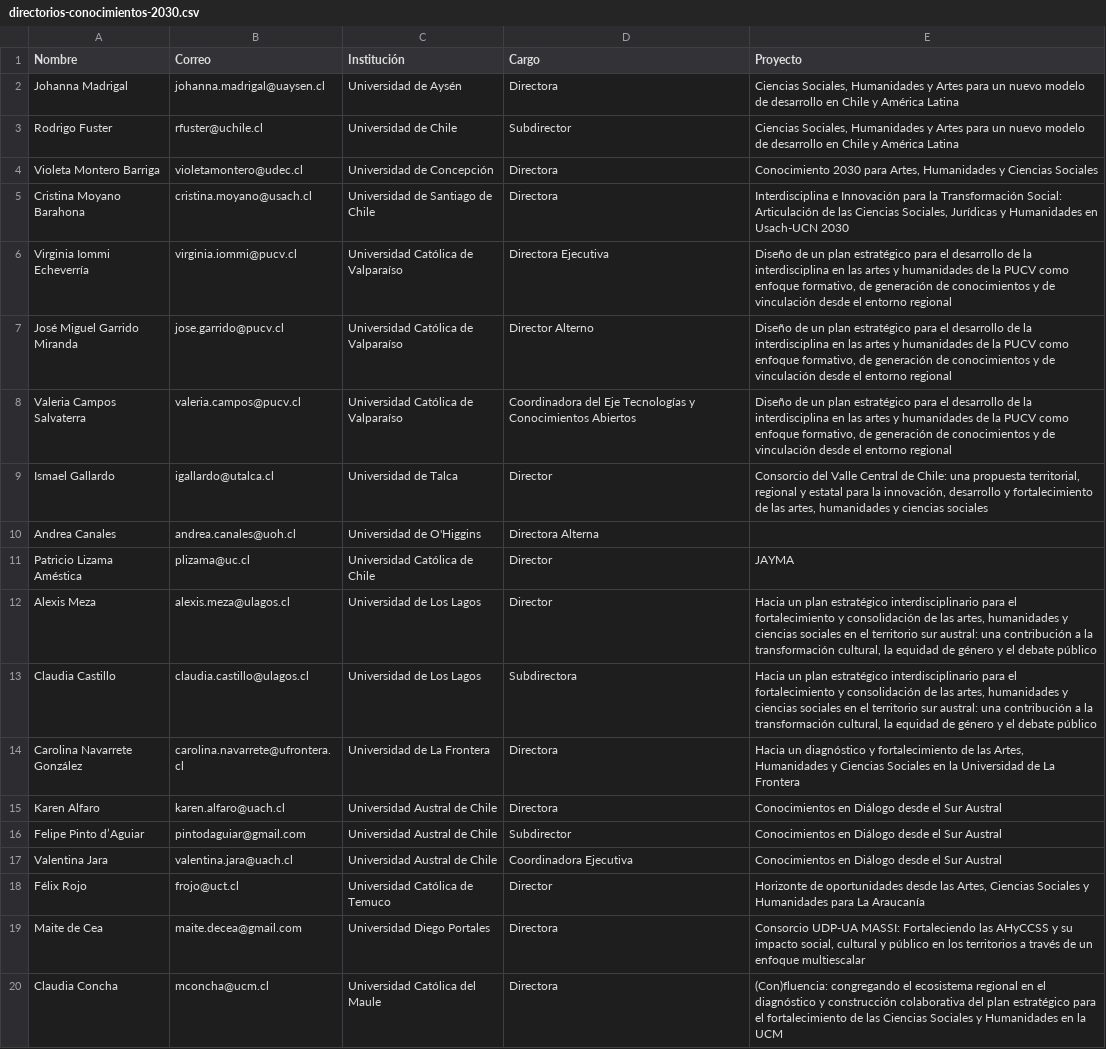
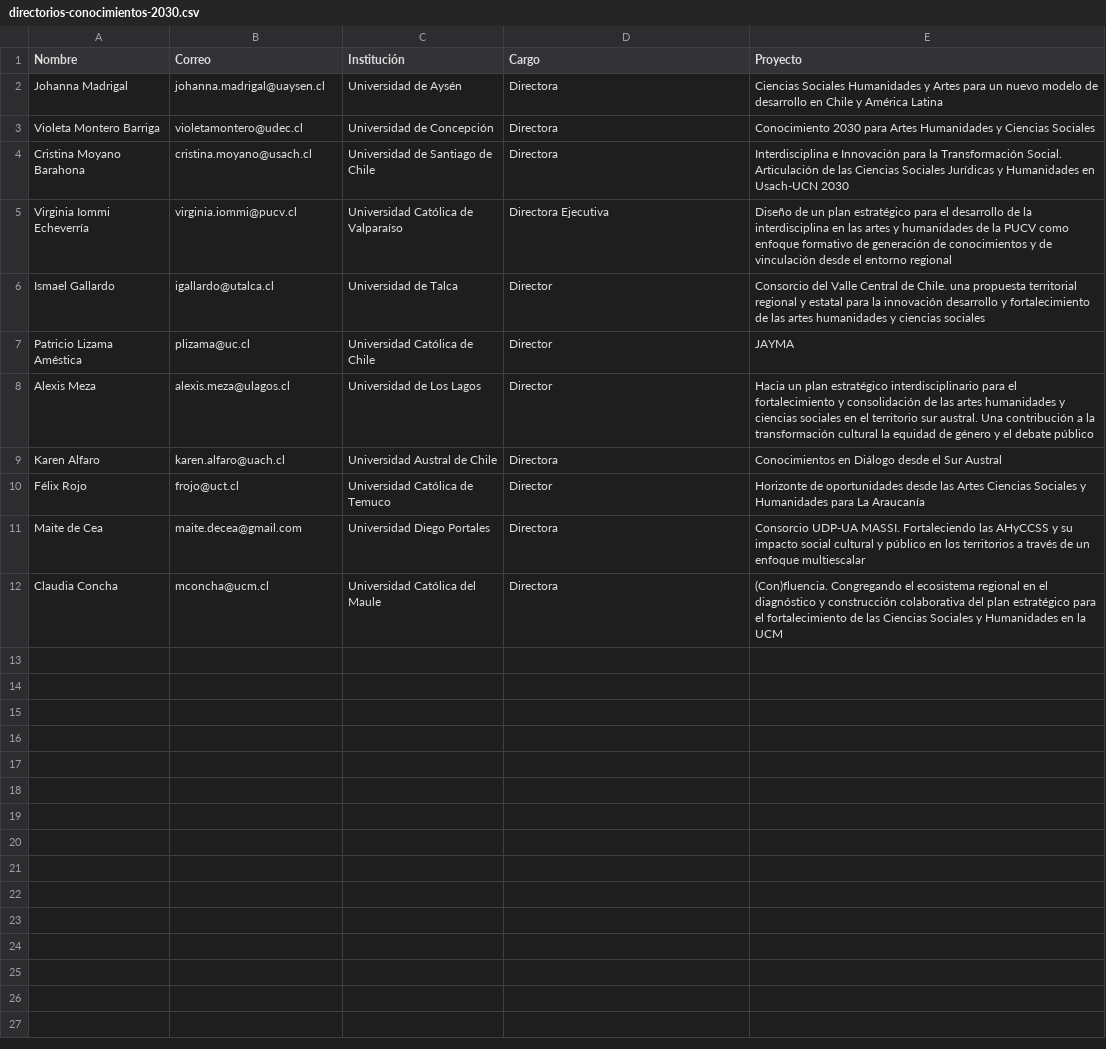
Before and after one commit to lisa-coes/mailing-lisa, a CSV file: data/directorios-conocimientos-2030.csv, drawn as a sheet; removed rows and columns are numbered as before the commit, all else as after; the diff names each change by its address in the sheet, - before the commit and + after, or states it on an @@ line.

```diff
--- a/data/directorios-conocimientos-2030.csv
+++ b/data/directorios-conocimientos-2030.csv
-E2 (Proyecto): Ciencias Sociales, Humanidades y…
+E2 (Proyecto): Ciencias Sociales Humanidades y…
-row 3: Rodrigo Fuster | rfuster@uchile.cl | Universidad de Chile | Subdirector | Ciencias Sociales, Humanidades y Artes para un nuevo modelo de desarrollo en Chile y América Latina
-E3 (Proyecto): …2030 para Artes, Humanidades y…
+E3 (Proyecto): …2030 para Artes Humanidades y…
-E4 (Proyecto): …la Transformación Social: Articulación de las Ciencias Sociales, Jurídicas y…
+E4 (Proyecto): …la Transformación Social. Articulación de las Ciencias Sociales Jurídicas y…
-E5 (Proyecto): …como enfoque formativo, de generación…
+E5 (Proyecto): …como enfoque formativo de generación…
-row 7: José Miguel Garrido Miranda | jose.garrido@pucv.cl | Universidad Católica de Valparaíso | Director Alterno | Diseño de un plan estratégico para el desarrollo de la interdisciplina en las artes y humanidades de la PUCV como enfoque formativo, de generación de conocimientos y de vinculación desde el entorno regional
-row 8: Valeria Campos Salvaterra | valeria.campos@pucv.cl | Universidad Católica de Valparaíso | Coordinadora del Eje Tecnologías y Conocimientos Abiertos | Diseño de un plan estratégico para el desarrollo de la interdisciplina en las artes y humanidades de la PUCV como enfoque formativo, de generación de conocimientos y de vinculación desde el entorno regional
-E6 (Proyecto): …Central de Chile: una propuesta territorial, regional y estatal para la innovación, desarrollo y fortalecimiento de las artes, humanidades y…
+E6 (Proyecto): …Central de Chile. una propuesta territorial regional y estatal para la innovación desarrollo y fortalecimiento de las artes humanidades y…
-row 10: Andrea Canales | andrea.canales@uoh.cl | Universidad de O'Higgins | Directora Alterna
-E8 (Proyecto): …de las artes, humanidades y ciencias sociales en el territorio sur austral: una contribución a la transformación cultural, la equidad…
+E8 (Proyecto): …de las artes humanidades y ciencias sociales en el territorio sur austral. Una contribución a la transformación cultural la equidad…
-row 13: Claudia Castillo | claudia.castillo@ulagos.cl | Universidad de Los Lagos | Subdirectora | Hacia un plan estratégico interdisciplinario para el fortalecimiento y consolidación de las artes, humanidades y ciencias sociales en el territorio sur austral: una contribución a la transformación cultural, la equidad de género y el debate público
-row 14: Carolina Navarrete González | carolina.navarrete@ufrontera.cl | Universidad de La Frontera | Directora | Hacia un diagnóstico y fortalecimiento de las Artes, Humanidades y Ciencias Sociales en la Universidad de La Frontera
-row 16: Felipe Pinto d’Aguiar | pintodaguiar@gmail.com | Universidad Austral de Chile | Subdirector | Conocimientos en Diálogo desde el Sur Austral
-row 17: Valentina Jara | valentina.jara@uach.cl | Universidad Austral de Chile | Coordinadora Ejecutiva | Conocimientos en Diálogo desde el Sur Austral
-E10 (Proyecto): …desde las Artes, Ciencias Sociales…
+E10 (Proyecto): …desde las Artes Ciencias Sociales…
-E11 (Proyecto): Consorcio UDP-UA MASSI: Fortaleciendo las AHyCCSS y su impacto social, cultural y…
+E11 (Proyecto): Consorcio UDP-UA MASSI. Fortaleciendo las AHyCCSS y su impacto social cultural y…
-E12 (Proyecto): (Con)fluencia: congregando el ecosistema…
+E12 (Proyecto): (Con)fluencia. Congregando el ecosistema…
```
Also changed, not shown: data/directorios-milenio.csv, 3 other files.
